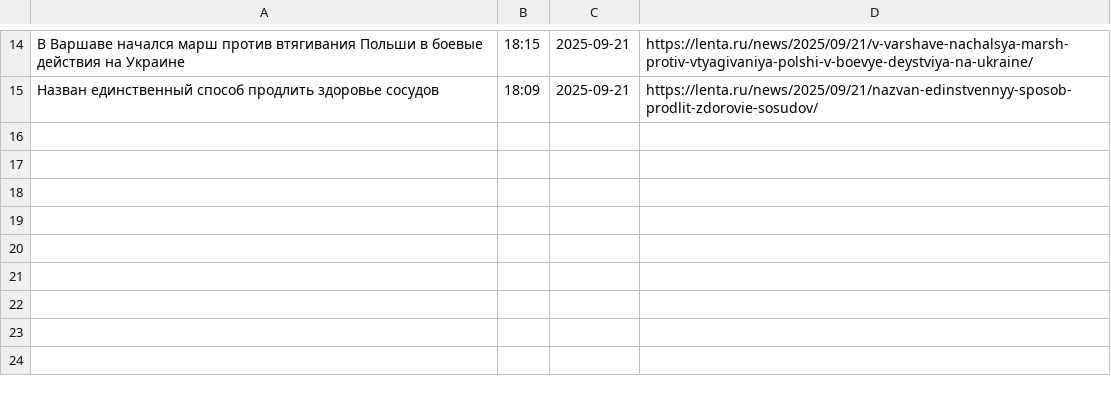
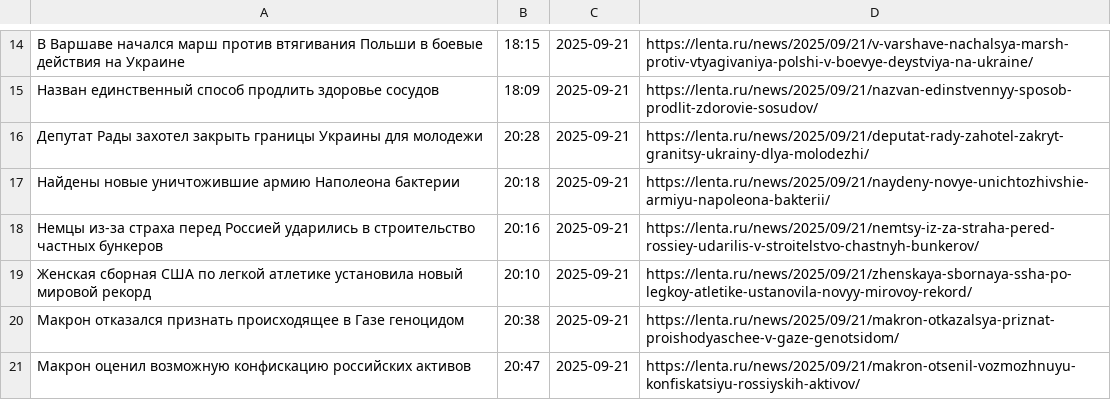
Before and after one commit to skeatwd/parsing-and-my-site, a CSV file: data.csv, drawn as a sheet; only a part is shown, gaps mark what is left out.

```diff
--- a/data.csv
+++ b/data.csv
@@ -15 +15,7 @@
 Назван единственный способ продлить здоровье сосудов,18:09,2025-09-21,https://lenta.ru/news/2025/09/21/nazvan-edinstvennyy-sposob-prodlit-zdorovie-sosudov/
+Депутат Рады захотел закрыть границы Украины для молодежи,20:28,2025-09-21,https://lenta.ru/news/2025/09/21/deputat-rady-zahotel-zakryt-granitsy-ukrainy-dlya-molodezhi/
+Найдены новые уничтожившие армию Наполеона бактерии,20:18,2025-09-21,https://lenta.ru/news/2025/09/21/naydeny-novye-unichtozhivshie-armiyu-napoleona-bakterii/
+Немцы из-за страха перед Россией ударились в строительство частных бункеров,20:16,2025-09-21,https://lenta.ru/news/2025/09/21/nemtsy-iz-za-straha-pered-rossiey-udarilis-v-stroitelstvo-chastnyh-bunkerov/
+Женская сборная США по легкой атлетике установила новый мировой рекорд,20:10,2025-09-21,https://lenta.ru/news/2025/09/21/zhenskaya-sbornaya-ssha-po-legkoy-atletike-ustanovila-novyy-mirovoy-rekord/
+Макрон отказался признать происходящее в Газе геноцидом,20:38,2025-09-21,https://lenta.ru/news/2025/09/21/makron-otkazalsya-priznat-proishodyaschee-v-gaze-genotsidom/
+Макрон оценил возможную конфискацию российских активов,20:47,2025-09-21,https://lenta.ru/news/2025/09/21/makron-otsenil-vozmozhnuyu-konfiskatsiyu-rossiyskih-aktivov/
```
Also changed, not shown: 3 other files.
